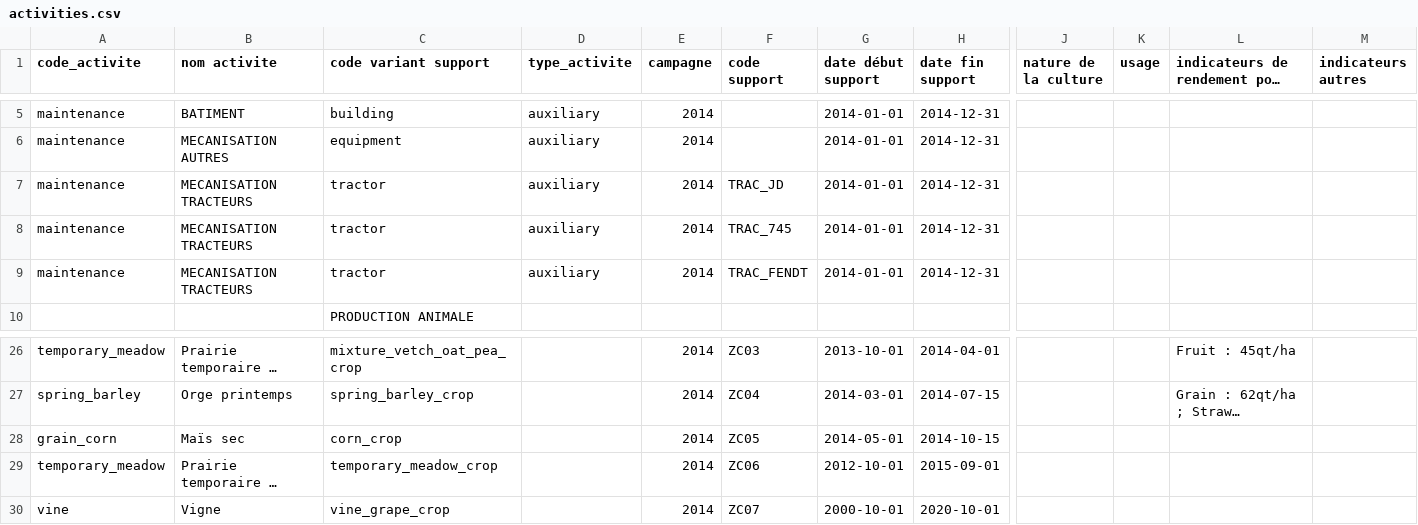
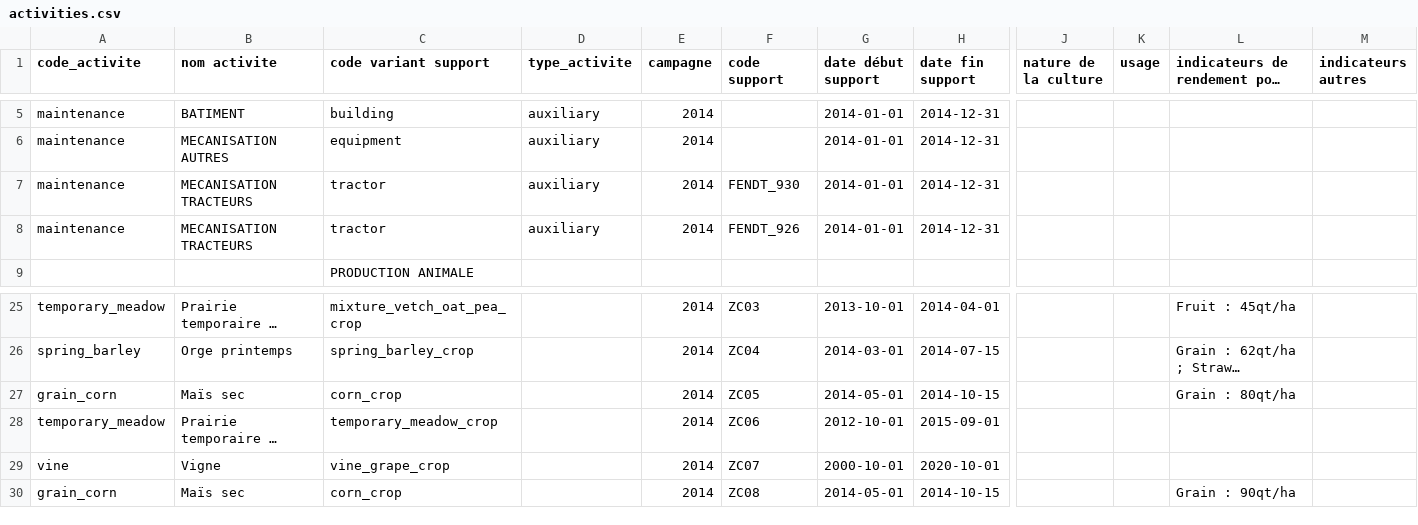
Before and after one commit to ergolis/first_run-tdj2014, a CSV file: alamano/activities.csv, drawn as a sheet; only a part is shown, gaps mark what is left out; long unchanged cells end in …; removed rows and columns are numbered as before the commit, all else as after; rows hold the shown columns only; the diff names each change by its address in the sheet, - before the commit and + after, or states it on an @@ line.

```diff
--- a/alamano/activities.csv
+++ b/alamano/activities.csv
-F7 (code support): TRAC_JD
+F7 (code support): FENDT_930
-row 8: maintenance | MECANISATION TRACTEURS | tractor | auxiliary | 2014 | TRAC_745 | 2014-01-01 | 2014-12-31
-F8 (code support): TRAC_FENDT
+F8 (code support): FENDT_926
-L27: (empty)
+L27: Grain : 80qt/ha
+row 30: grain_corn | Maïs sec | corn_crop |  | 2014 | ZC08 | 2014-05-01 | 2014-10-15 |  |  | Grain : 90qt/ha
```
Also changed, not shown: alamano/cultivable_zones.csv, alamano/equipments.csv, 15 other files.
